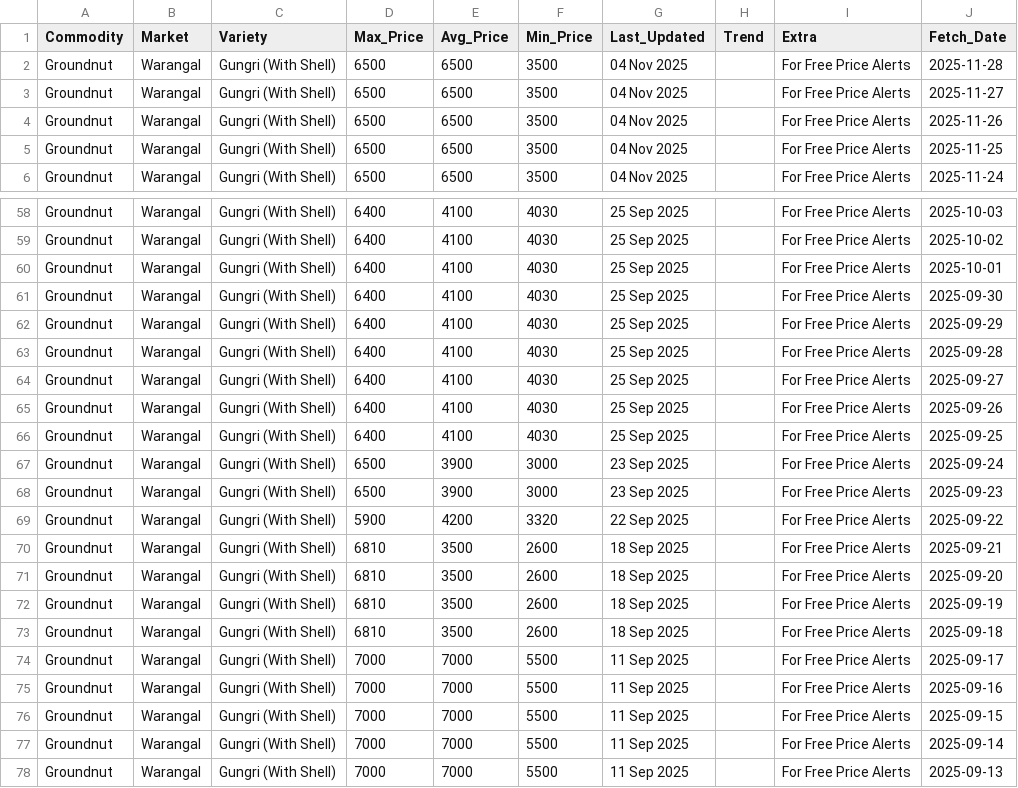
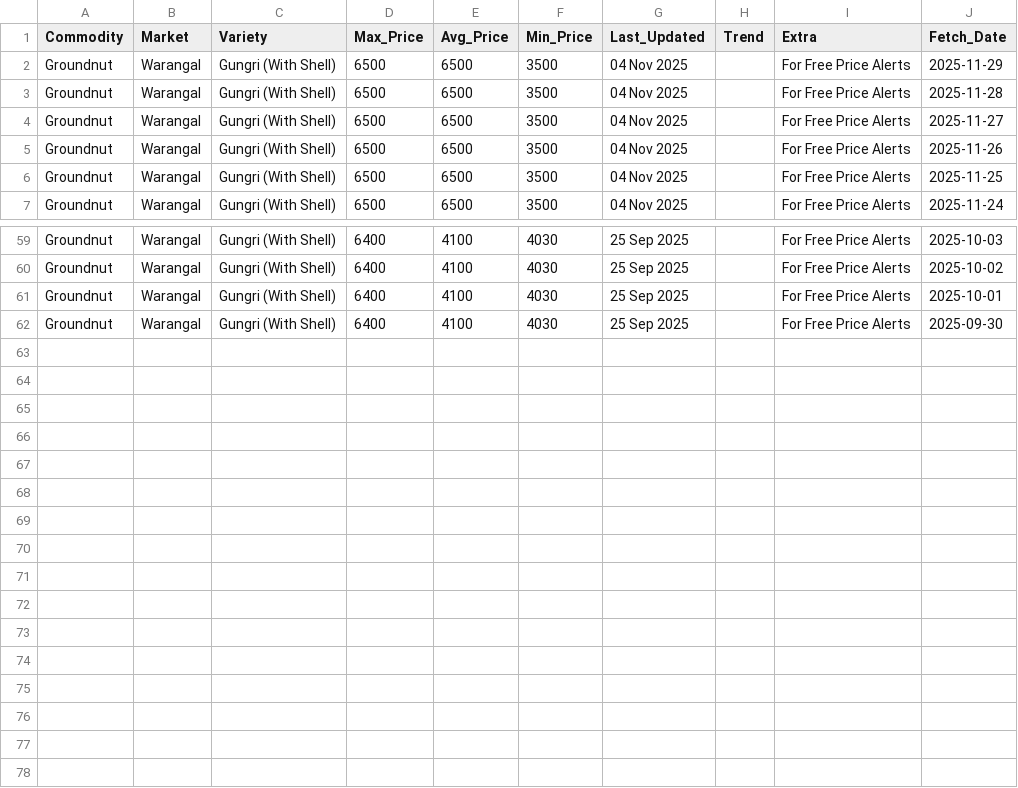
Before and after one commit to anitha-erp/TAMC_Version-1.0, a CSV file: tamc-backend/napanta_historical_Telangana_Warangal_Groundnut_60days.csv, drawn as a sheet; only a part is shown, gaps mark what is left out.

```diff
--- a/tamc-backend/napanta_historical_Telangana_Warangal_Groundnut_60days.csv
+++ b/tamc-backend/napanta_historical_Telangana_Warangal_Groundnut_60days.csv
@@ -1,2 +1,3 @@
 Commodity,Market,Variety,Max_Price,Avg_Price,Min_Price,Last_Updated,Trend,Extra,Fetch_Date
+Groundnut,Warangal,Gungri (With Shell),6500,6500,3500,04 Nov 2025,,For Free Price Alerts,2025-11-29
 Groundnut,Warangal,Gungri (With Shell),6500,6500,3500,04 Nov 2025,,For Free Price Alerts,2025-11-28
@@ -61,18 +62 @@ Groundnut,Warangal,Gungri (With Shell),6400,4100,4030,25 Sep 2025,,For Free Pric
 Groundnut,Warangal,Gungri (With Shell),6400,4100,4030,25 Sep 2025,,For Free Price Alerts,2025-09-30
-Groundnut,Warangal,Gungri (With Shell),6400,4100,4030,25 Sep 2025,,For Free Price Alerts,2025-09-29
-Groundnut,Warangal,Gungri (With Shell),6400,4100,4030,25 Sep 2025,,For Free Price Alerts,2025-09-28
-Groundnut,Warangal,Gungri (With Shell),6400,4100,4030,25 Sep 2025,,For Free Price Alerts,2025-09-27
-Groundnut,Warangal,Gungri (With Shell),6400,4100,4030,25 Sep 2025,,For Free Price Alerts,2025-09-26
-Groundnut,Warangal,Gungri (With Shell),6400,4100,4030,25 Sep 2025,,For Free Price Alerts,2025-09-25
-Groundnut,Warangal,Gungri (With Shell),6500,3900,3000,23 Sep 2025,,For Free Price Alerts,2025-09-24
-Groundnut,Warangal,Gungri (With Shell),6500,3900,3000,23 Sep 2025,,For Free Price Alerts,2025-09-23
-Groundnut,Warangal,Gungri (With Shell),5900,4200,3320,22 Sep 2025,,For Free Price Alerts,2025-09-22
-Groundnut,Warangal,Gungri (With Shell),6810,3500,2600,18 Sep 2025,,For Free Price Alerts,2025-09-21
-Groundnut,Warangal,Gungri (With Shell),6810,3500,2600,18 Sep 2025,,For Free Price Alerts,2025-09-20
-Groundnut,Warangal,Gungri (With Shell),6810,3500,2600,18 Sep 2025,,For Free Price Alerts,2025-09-19
-Groundnut,Warangal,Gungri (With Shell),6810,3500,2600,18 Sep 2025,,For Free Price Alerts,2025-09-18
-Groundnut,Warangal,Gungri (With Shell),7000,7000,5500,11 Sep 2025,,For Free Price Alerts,2025-09-17
-Groundnut,Warangal,Gungri (With Shell),7000,7000,5500,11 Sep 2025,,For Free Price Alerts,2025-09-16
-Groundnut,Warangal,Gungri (With Shell),7000,7000,5500,11 Sep 2025,,For Free Price Alerts,2025-09-15
-Groundnut,Warangal,Gungri (With Shell),7000,7000,5500,11 Sep 2025,,For Free Price Alerts,2025-09-14
-Groundnut,Warangal,Gungri (With Shell),7000,7000,5500,11 Sep 2025,,For Free Price Alerts,2025-09-13
```
Also changed, not shown: tamc-backend/napanta_historical_Telangana_Khammam_Chilli_60days.csv, tamc-backend/napanta_historical_Telangana_Khammam_Cotton_60days.csv, 12 other files.
